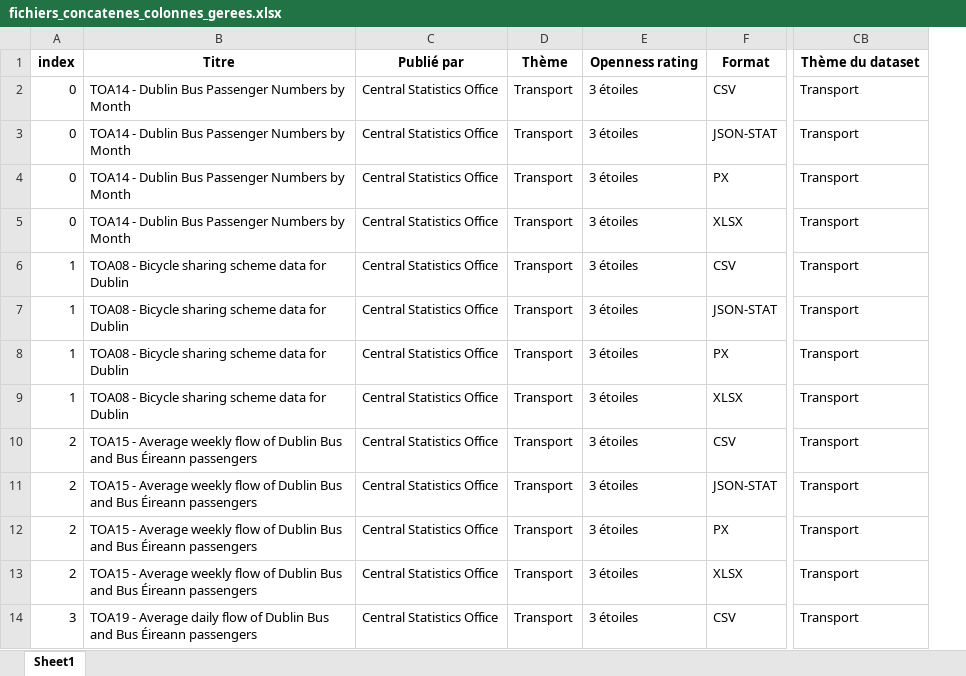
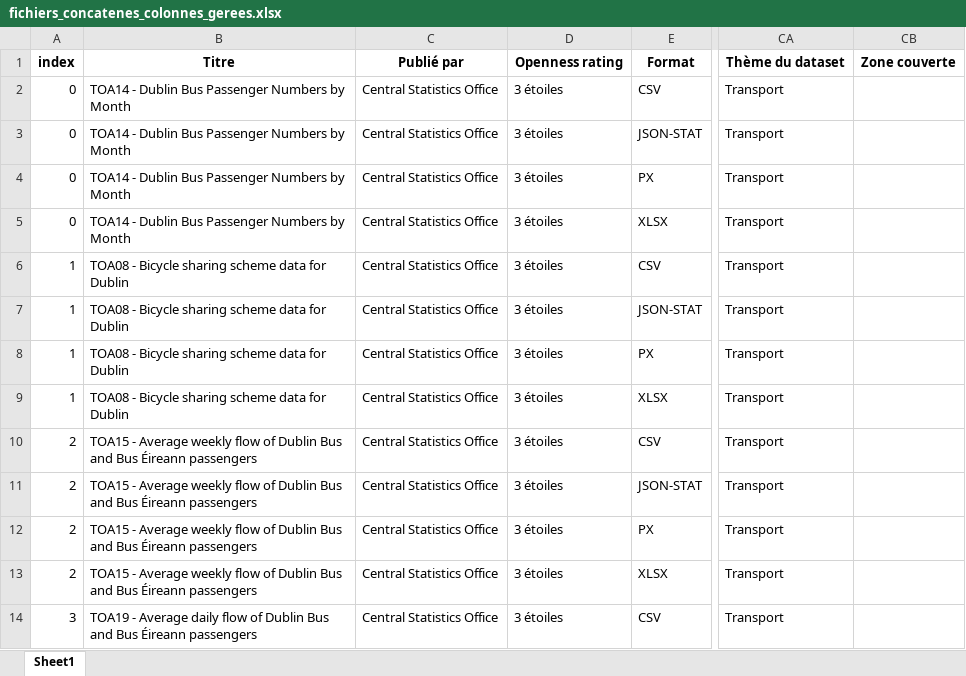
Before and after one commit to malodept/stage_art_2024, an Excel workbook: fichiers_concatenes_colonnes_gerees.xlsx, sheet Sheet1, drawn as a sheet; only a part is shown, gaps mark what is left out; values as stored, in another font and other column widths than the file's, no borders; removed rows and columns are numbered as before the commit, all else as after; the diff names each change by its address in the sheet, - before the commit and + after, or states it on an @@ line.

Commit message:
ajout de quelques fichiers dont la modification de gestion_colonnes.py avec l'ajout de la colonne granularite, la mise à jour de la table excel, un fichier texte expliquant en direct le déroulé de ma tâche qui était de coder cette fonction sans utiliser chat gpt et ensuite en utilisant chat gpt. Je devrai réaliser une présentation pour convaincre qu'utiliser chat gpt en tant que codeur permet une plus grande efficacité, plus de concision, de clarté et de précision. Enfin il y a un fichier power bi avec des premières visualisations, surtout pour prendre en main le logiciel, dans l'objectif de réaliser un dashboard lorsque j'aurai fini ma table.

```diff
--- a/fichiers_concatenes_colonnes_gerees.xlsx (sheet Sheet1)
+++ b/fichiers_concatenes_colonnes_gerees.xlsx (sheet Sheet1)
-column D, rows 1-14: Thème | Transport | Transport | Transport | Transport | Transport | Transport | Transport | Transport | Transport | Transport | Transport | Transport | Transport
+column CB, row 1: Zone couverte
```
Also changed, not shown: 3 other files.
